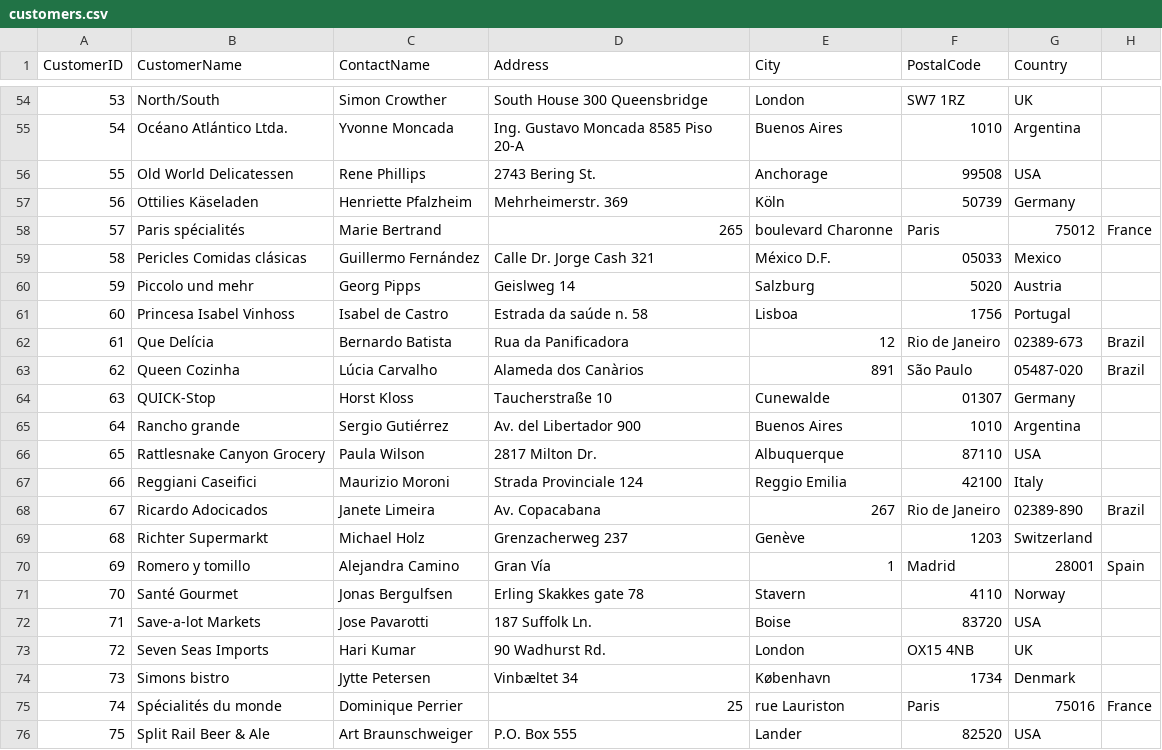
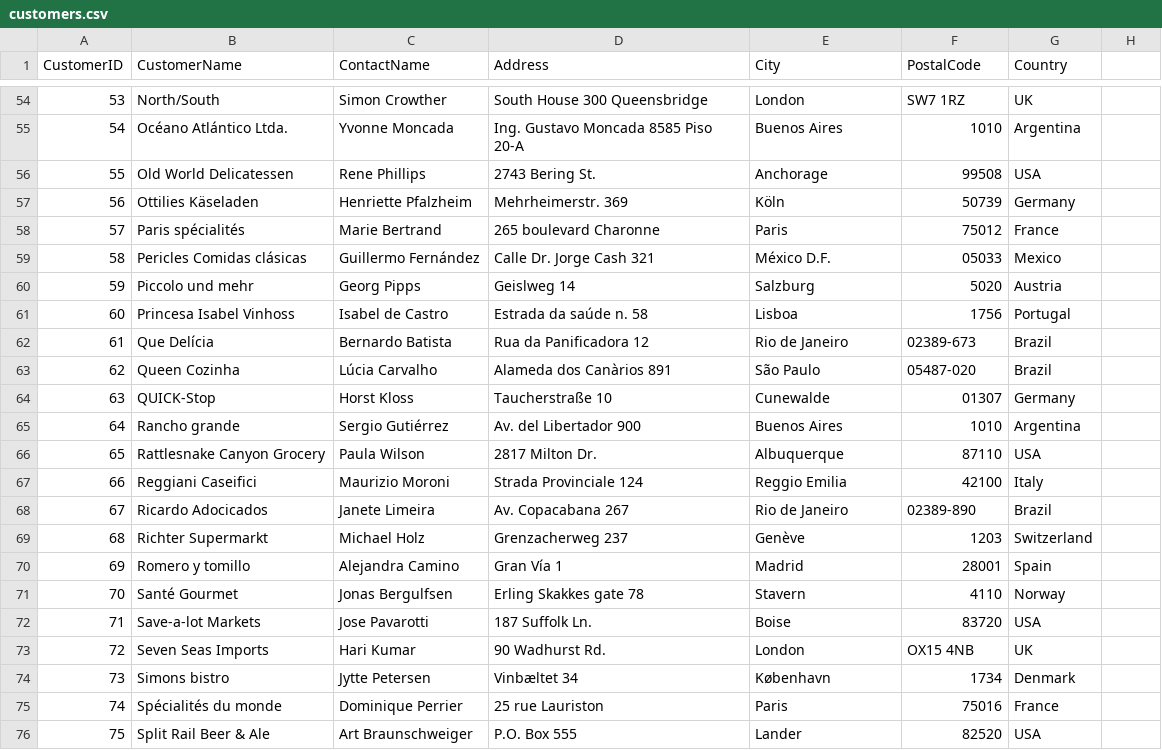
Before and after one commit to dundermain/SQL_notes, a CSV file: database/customers.csv, drawn as a sheet; only a part is shown, gaps mark what is left out; the diff covers the shown part only.

```diff
--- a/database/customers.csv
+++ b/database/customers.csv
@@ -57,3 +57,3 @@ CustomerID,CustomerName,ContactName,Address,City,PostalCode,Country
 56,Ottilies Käseladen,Henriette Pfalzheim,Mehrheimerstr. 369,Köln,50739,Germany
-57,Paris spécialités,Marie Bertrand,265, boulevard Charonne,Paris,75012,France
+57,Paris spécialités,Marie Bertrand,265  boulevard Charonne,Paris,75012,France
 58,Pericles Comidas clásicas,Guillermo Fernández,Calle Dr. Jorge Cash 321,México D.F.,05033,Mexico
@@ -61,4 +61,4 @@ CustomerID,CustomerName,ContactName,Address,City,PostalCode,Country
 60,Princesa Isabel Vinhoss,Isabel de Castro,Estrada da saúde n. 58,Lisboa,1756,Portugal
-61,Que Delícia,Bernardo Batista,Rua da Panificadora, 12,Rio de Janeiro,02389-673,Brazil
-62,Queen Cozinha,Lúcia Carvalho,Alameda dos Canàrios, 891,São Paulo,05487-020,Brazil
+61,Que Delícia,Bernardo Batista,Rua da Panificadora  12,Rio de Janeiro,02389-673,Brazil
+62,Queen Cozinha,Lúcia Carvalho,Alameda dos Canàrios  891,São Paulo,05487-020,Brazil
 63,QUICK-Stop,Horst Kloss,Taucherstraße 10,Cunewalde,01307,Germany
@@ -67,5 +67,5 @@ CustomerID,CustomerName,ContactName,Address,City,PostalCode,Country
 66,Reggiani Caseifici,Maurizio Moroni,Strada Provinciale 124,Reggio Emilia,42100,Italy
-67,Ricardo Adocicados,Janete Limeira,Av. Copacabana, 267,Rio de Janeiro,02389-890,Brazil
+67,Ricardo Adocicados,Janete Limeira,Av. Copacabana  267,Rio de Janeiro,02389-890,Brazil
 68,Richter Supermarkt,Michael Holz,Grenzacherweg 237,Genève,1203,Switzerland
-69,Romero y tomillo,Alejandra Camino,Gran Vía, 1,Madrid,28001,Spain
+69,Romero y tomillo,Alejandra Camino,Gran Vía  1,Madrid,28001,Spain
 70,Santé Gourmet,Jonas Bergulfsen,Erling Skakkes gate 78,Stavern,4110,Norway
@@ -74,3 +74,3 @@ CustomerID,CustomerName,ContactName,Address,City,PostalCode,Country
 73,Simons bistro,Jytte Petersen,Vinbæltet 34,København,1734,Denmark
-74,Spécialités du monde,Dominique Perrier,25, rue Lauriston,Paris,75016,France
+74,Spécialités du monde,Dominique Perrier,25  rue Lauriston,Paris,75016,France
 75,Split Rail Beer & Ale,Art Braunschweiger,P.O. Box 555,Lander,82520,USA
```
Also changed, not shown: 90 edited cells elsewhere in this file, database/categories.csv, database/employees.csv, 3 other files.
